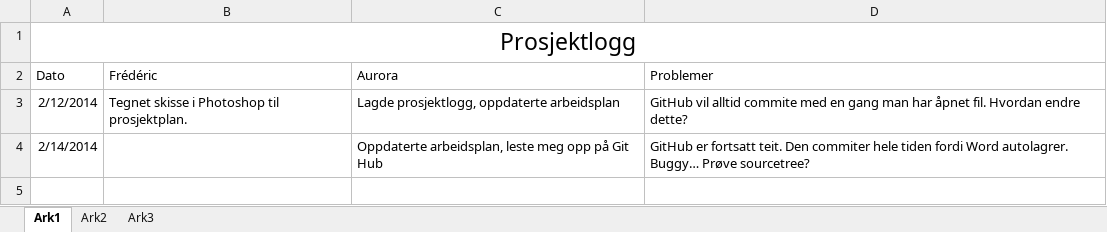
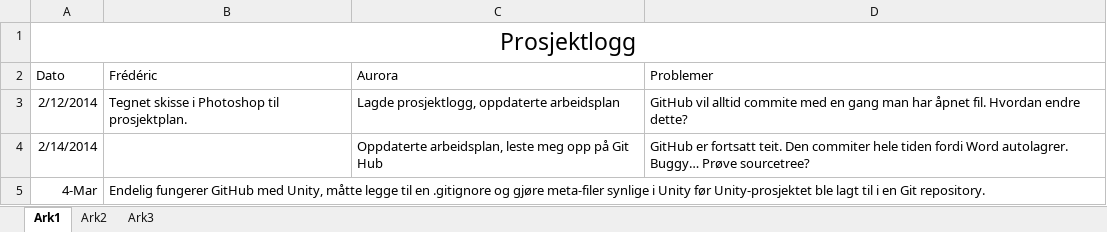
Before and after one commit to Fredhhh/Leaf-Leaves, an Excel workbook: Dokumenter/logg.xlsx, sheet Ark1, drawn as a sheet; values as stored, in another font and other column widths than the file's, no borders; the diff names each change by its address in the sheet, - before the commit and + after, or states it on an @@ line.

```diff
--- a/Dokumenter/logg.xlsx (sheet Ark1)
+++ b/Dokumenter/logg.xlsx (sheet Ark1)
+row 5: 4-Mar | Endelig fungerer GitHub med Unity, måtte legge til en .gitignore og gjøre meta-filer synlige i Unity før Unity-prosjektet ble lagt til i en Git repository.
```
Also changed, not shown: Dokumenter/Tidsfordeling.xlsx.
